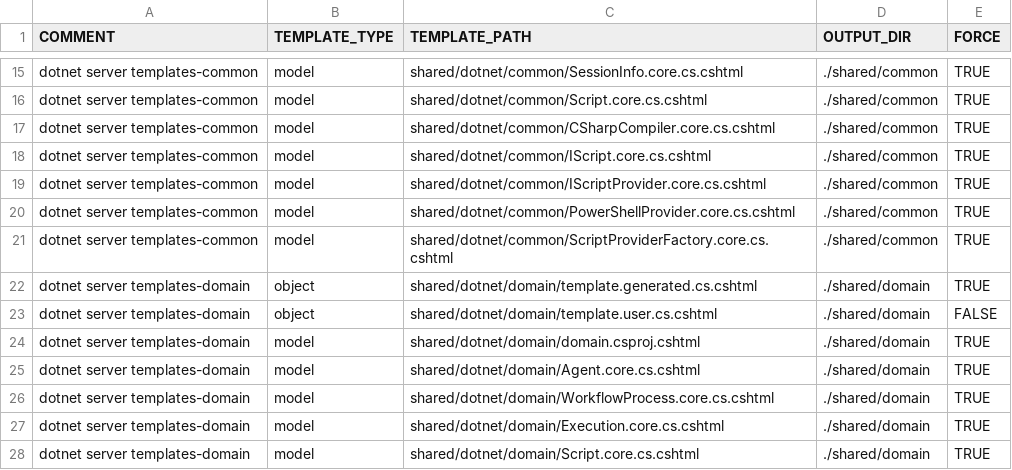
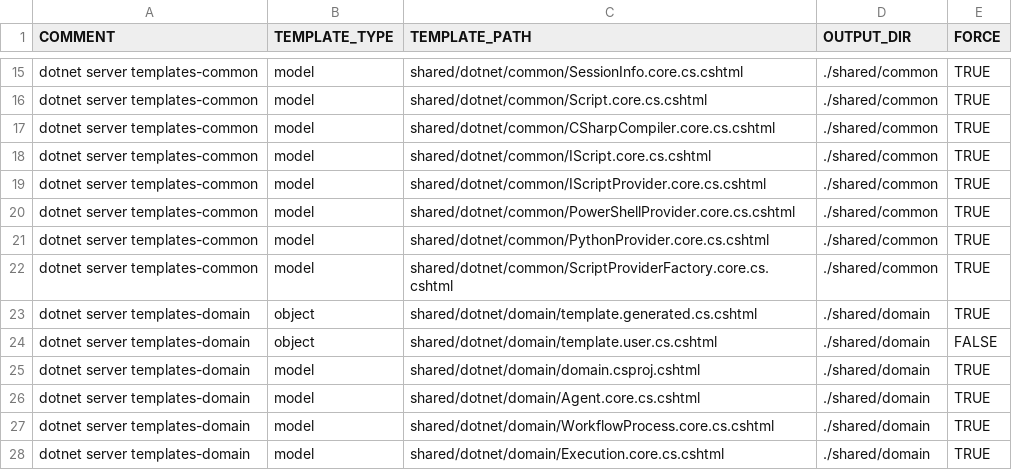
Before and after one commit to ekohlenberg/jumpstart, a CSV file: templates/server-dotnet.csv, drawn as a sheet; only a part is shown, gaps mark what is left out; the shorter side is filled out with more unchanged rows; the diff names each change by its address in the sheet, - before the commit and + after, or states it on an @@ line.

Commit message:
intermediate commit - successfully tested python script provider

```diff
--- a/templates/server-dotnet.csv
+++ b/templates/server-dotnet.csv
+row 21: dotnet server templates-common | model | shared/dotnet/common/PythonProvider.core.cs.cshtml | ./shared/common | TRUE
```
Also changed, not shown: 6 other files.
